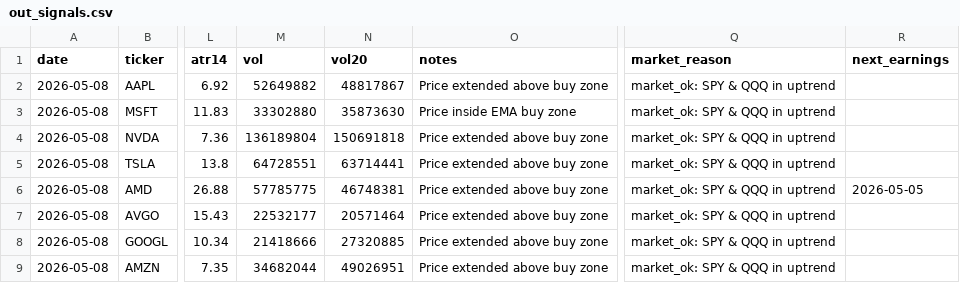
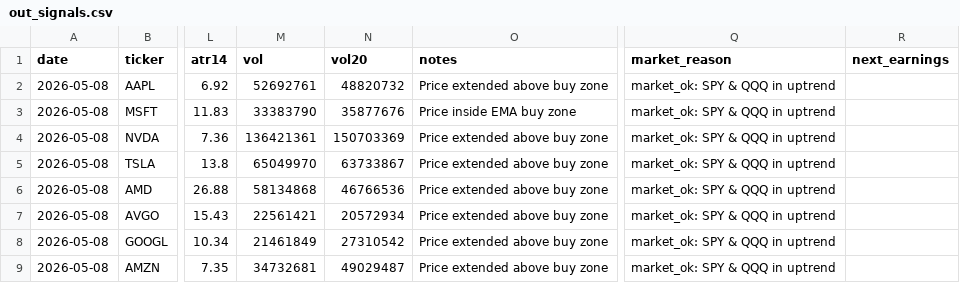
Before and after one commit to Ayodukale/S_B, a CSV file: data/out_signals.csv, drawn as a sheet; only a part is shown, gaps mark what is left out; the diff names each change by its address in the sheet, - before the commit and + after, or states it on an @@ line.

```diff
--- a/data/out_signals.csv
+++ b/data/out_signals.csv
-M2 (vol): 52649882
+M2 (vol): 52692761
-N2 (vol20): 48817867
+N2 (vol20): 48820732
-M3 (vol): 33302880
+M3 (vol): 33383790
-N3 (vol20): 35873630
+N3 (vol20): 35877676
-M4 (vol): 136189804
+M4 (vol): 136421361
-N4 (vol20): 150691818
+N4 (vol20): 150703369
-M5 (vol): 64728551
+M5 (vol): 65049970
-N5 (vol20): 63714441
+N5 (vol20): 63733867
-M6 (vol): 57785775
+M6 (vol): 58134868
-N6 (vol20): 46748381
+N6 (vol20): 46766536
-R6 (next_earnings): 2026-05-05
+R6 (next_earnings): (empty)
-M7 (vol): 22532177
+M7 (vol): 22561421
-N7 (vol20): 20571464
+N7 (vol20): 20572934
-M8 (vol): 21418666
+M8 (vol): 21461849
-N8 (vol20): 27320885
+N8 (vol20): 27310542
-M9 (vol): 34682044
+M9 (vol): 34732681
-N9 (vol20): 49026951
+N9 (vol20): 49029487
```
Also changed, not shown: 2 other files.
